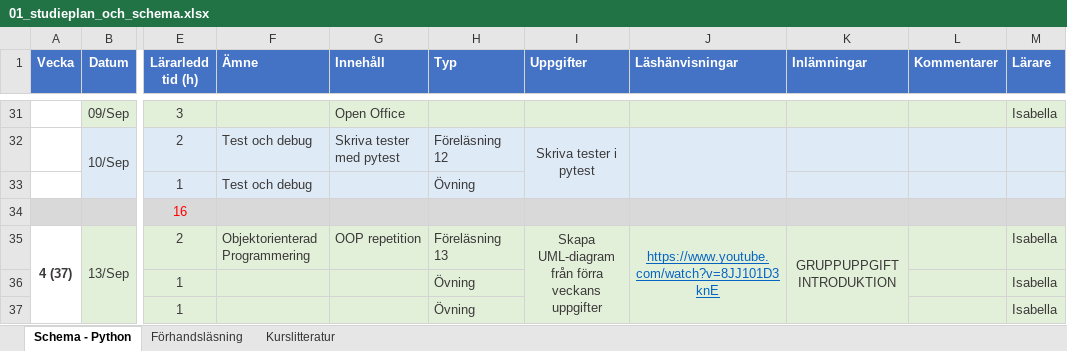
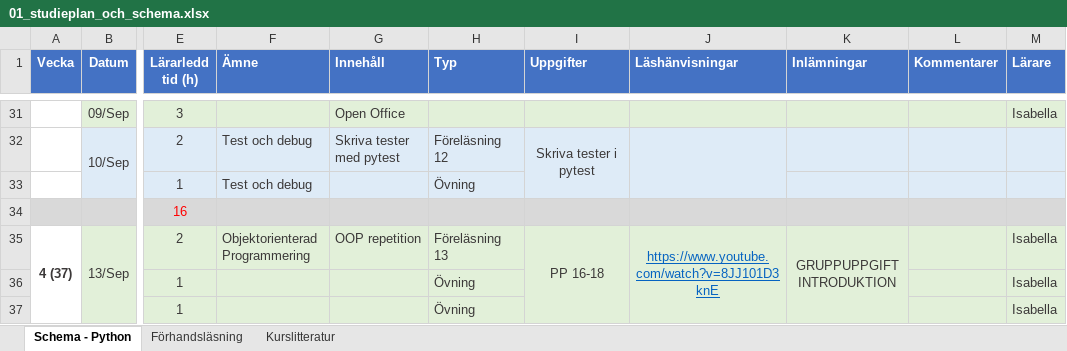
Before and after one commit to NordAxon/ec-python-course, an Excel workbook: 01_studieplan_och_schema.xlsx, sheet Schema - Python, drawn as a sheet; only a part is shown, gaps mark what is left out; values as stored, in another font and other column widths than the file's, no borders; the diff names each change by its address in the sheet, - before the commit and + after, or states it on an @@ line.

Commit message:
list comprehension exercises for week 4

```diff
--- a/01_studieplan_och_schema.xlsx (sheet Schema - Python)
+++ b/01_studieplan_och_schema.xlsx (sheet Schema - Python)
-I35 (Uppgifter): Skapa UML-diagram från förra veckans uppgifter
+I35 (Uppgifter): PP 16-18
```
Also changed, not shown: 2 other files.
